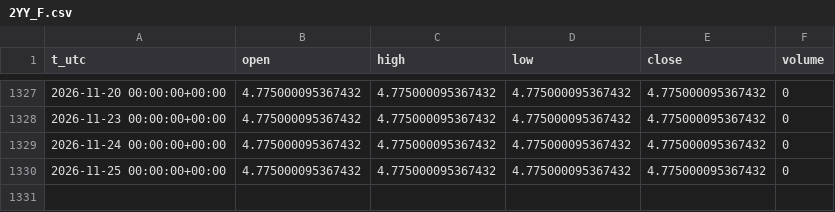
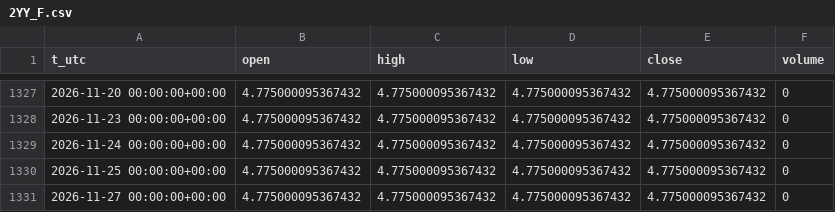
Before and after one commit to egedogann/piyasa-veri, a CSV file: data/d1/2YY_F.csv, drawn as a sheet; only a part is shown, gaps mark what is left out; the diff names each change by its address in the sheet, - before the commit and + after, or states it on an @@ line.

```diff
--- a/data/d1/2YY_F.csv
+++ b/data/d1/2YY_F.csv
+row 1331: 2026-11-27 00:00:00+00:00 | 4.775000095367432 | 4.775000095367432 | 4.775000095367432 | 4.775000095367432 | 0
```
Also changed, not shown: data/d1/BTC_USD.csv, data/d1/CNY_X.csv, 36 other files.
